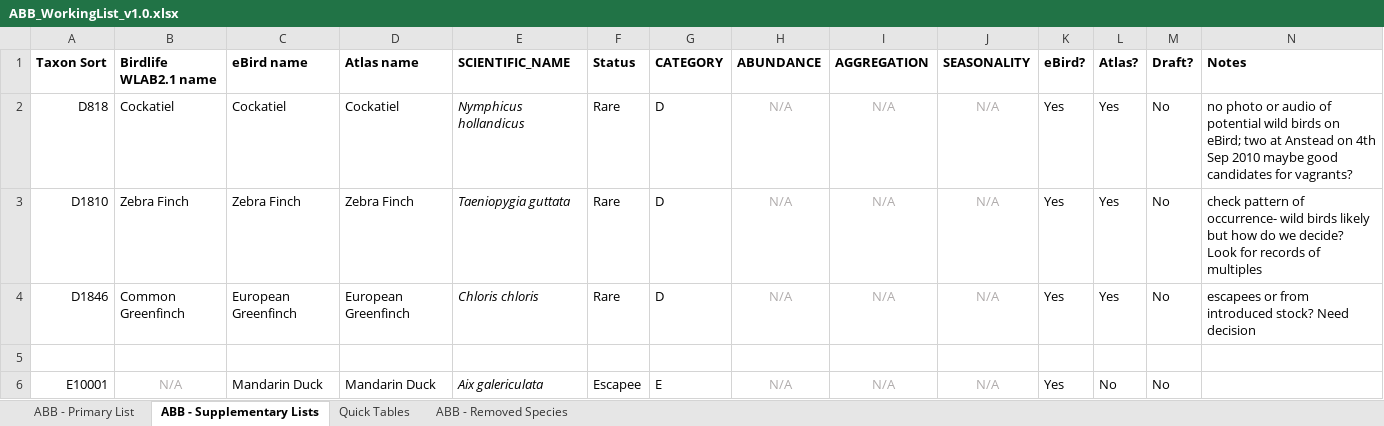
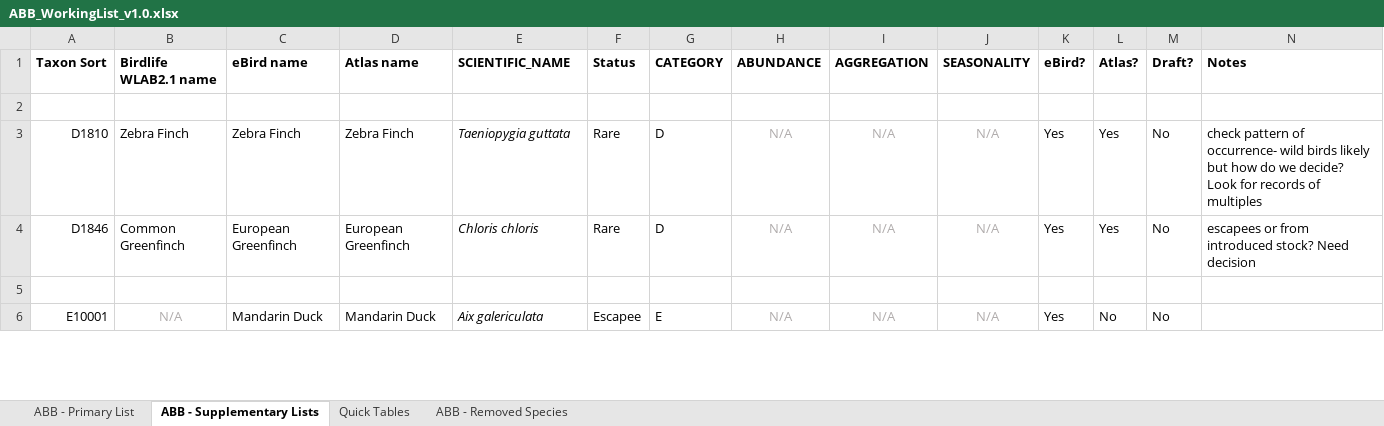
Before and after one commit to bird-team/brisbane-bird-atlas, an Excel workbook: resources/ABB_WorkingList_v1.0.xlsx, sheet ABB - Supplementary Lists, drawn as a sheet; only a part is shown; values as stored, in another font and other column widths than the file's, no borders; rows hold the shown columns only; the diff names each change by its address in the sheet, - before the commit and + after, or states it on an @@ line.

Commit message:
change cockatiel (wild type) to category A
Based off Sue Lee's record of 6-12 birds on 13/3/19 - plus, several other plausible records indicate that this species does regularly make it to brisbane, even if most records are escapees

```diff
--- a/resources/ABB_WorkingList_v1.0.xlsx (sheet ABB - Supplementary Lists)
+++ b/resources/ABB_WorkingList_v1.0.xlsx (sheet ABB - Supplementary Lists)
-row 2: D818 | Cockatiel | Cockatiel | Cockatiel | Nymphicus hollandicus | Rare | D | N/A | N/A | N/A | Yes | Yes | No | no photo or audio of potential wild birds on eBird; two at Anstead on 4th Sep 2010 maybe good candidates for vagrants?
+row 2: (empty)
```
Also changed, not shown: sheet ABB - Primary List, sheet Quick Tables.
